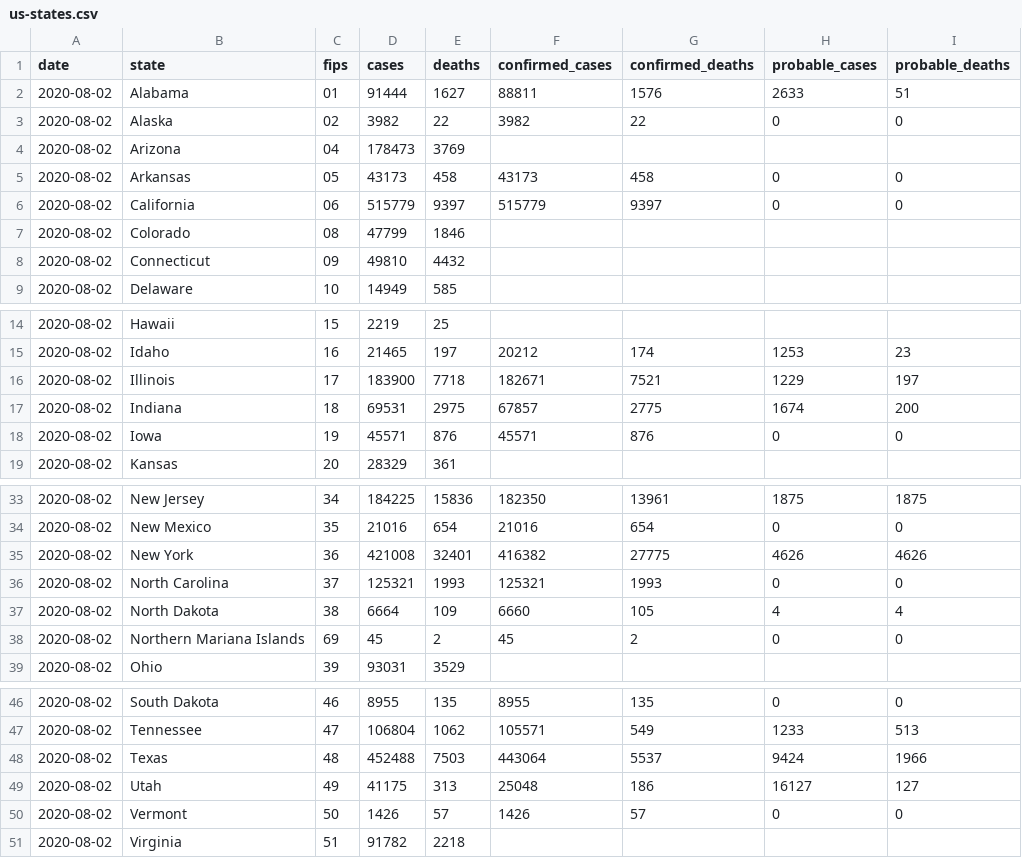
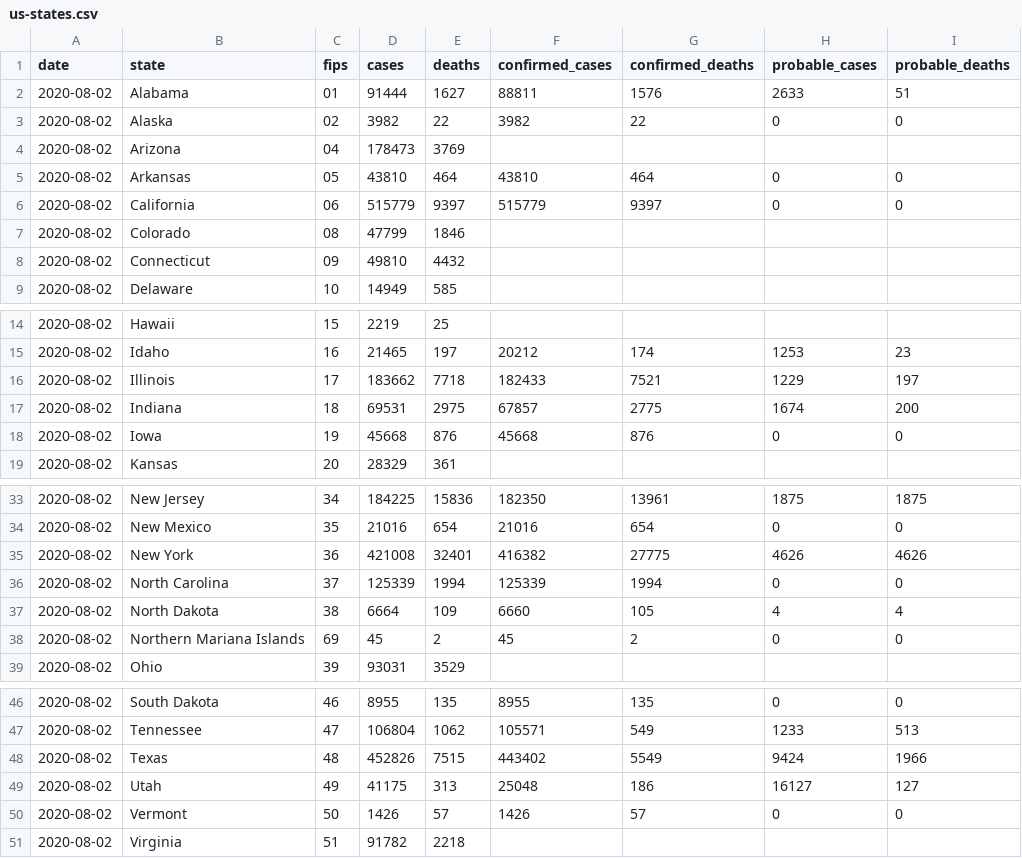
Before and after one commit to apsteinmetz/covid-19-data, a CSV file: live/us-states.csv, drawn as a sheet; only a part is shown, gaps mark what is left out.

```diff
--- a/live/us-states.csv
+++ b/live/us-states.csv
@@ -4,3 +4,3 @@ date,state,fips,cases,deaths,confirmed_cases,confirmed_deaths,probable_cases,pro
 2020-08-02,Arizona,04,178473,3769,,,,
-2020-08-02,Arkansas,05,43173,458,43173,458,0,0
+2020-08-02,Arkansas,05,43810,464,43810,464,0,0
 2020-08-02,California,06,515779,9397,515779,9397,0,0
@@ -15,5 +15,5 @@ date,state,fips,cases,deaths,confirmed_cases,confirmed_deaths,probable_cases,pro
 2020-08-02,Idaho,16,21465,197,20212,174,1253,23
-2020-08-02,Illinois,17,183900,7718,182671,7521,1229,197
+2020-08-02,Illinois,17,183662,7718,182433,7521,1229,197
 2020-08-02,Indiana,18,69531,2975,67857,2775,1674,200
-2020-08-02,Iowa,19,45571,876,45571,876,0,0
+2020-08-02,Iowa,19,45668,876,45668,876,0,0
 2020-08-02,Kansas,20,28329,361,,,,
@@ -35,3 +35,3 @@ date,state,fips,cases,deaths,confirmed_cases,confirmed_deaths,probable_cases,pro
 2020-08-02,New York,36,421008,32401,416382,27775,4626,4626
-2020-08-02,North Carolina,37,125321,1993,125321,1993,0,0
+2020-08-02,North Carolina,37,125339,1994,125339,1994,0,0
 2020-08-02,North Dakota,38,6664,109,6660,105,4,4
@@ -47,3 +47,3 @@ date,state,fips,cases,deaths,confirmed_cases,confirmed_deaths,probable_cases,pro
 2020-08-02,Tennessee,47,106804,1062,105571,549,1233,513
-2020-08-02,Texas,48,452488,7503,443064,5537,9424,1966
+2020-08-02,Texas,48,452826,7515,443402,5549,9424,1966
 2020-08-02,Utah,49,41175,313,25048,186,16127,127
```
Also changed, not shown: live/us-counties.csv, 1 other file.
